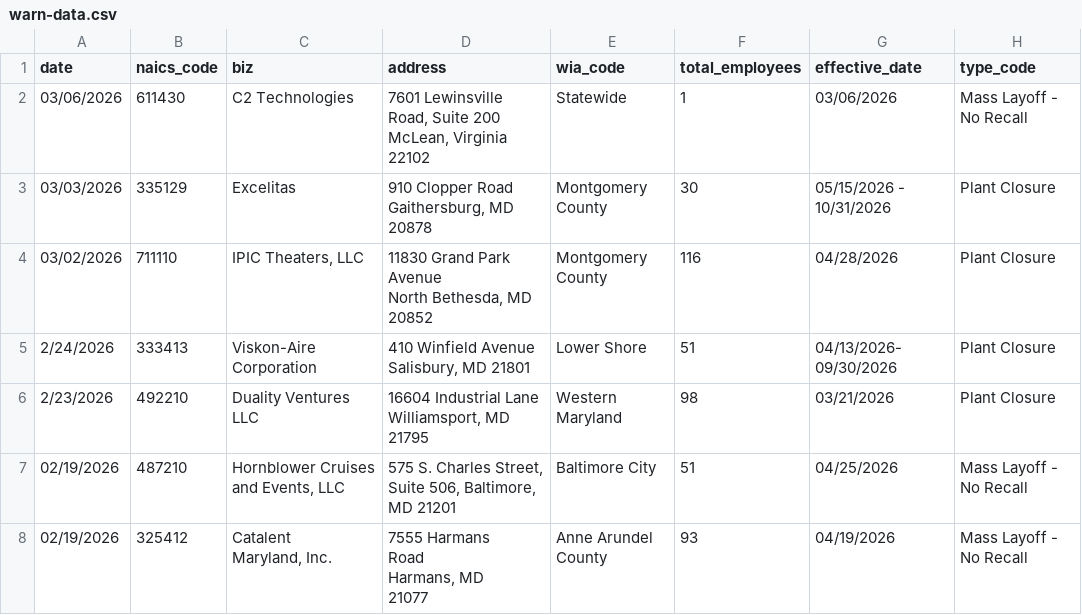
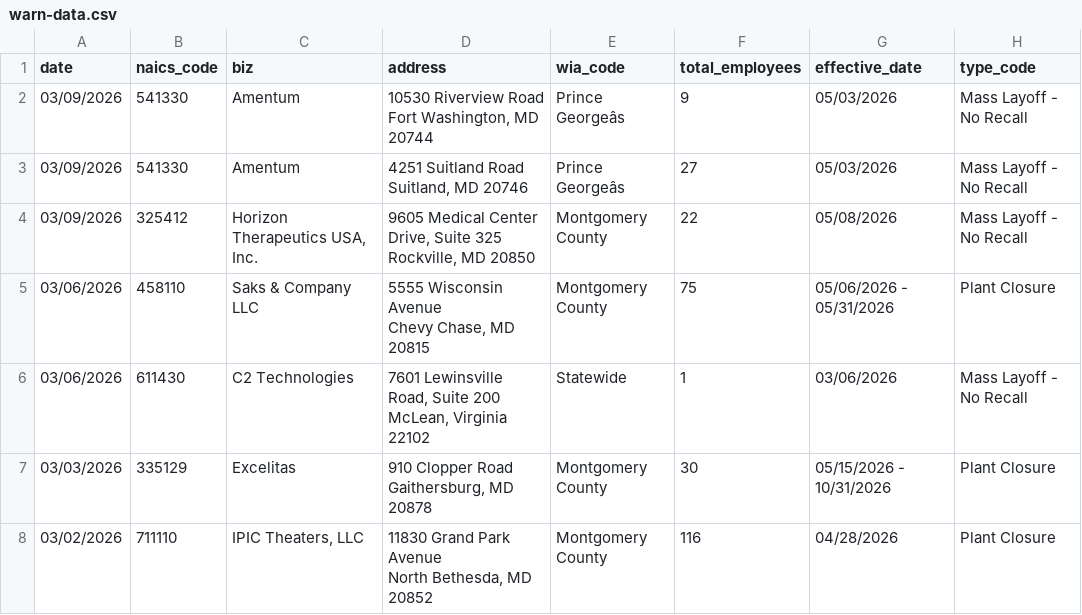
Before and after one commit to aadittambe/first-nicar-github-scraper, a CSV file: warn-data.csv, drawn as a sheet; only a part is shown; the shorter side is filled out with more unchanged rows; ↵ is a line break in a cell; the diff names each change by its address in the sheet, - before the commit and + after, or states it on an @@ line.

```diff
--- a/warn-data.csv
+++ b/warn-data.csv
+row 2: 03/09/2026 | 541330 | Amentum | 10530 Riverview Road ↵ Fort Washington, MD 20744 | Prince Georgeâs | 9 | 05/03/2026 | Mass Layoff - No Recall
+row 3: 03/09/2026 | 541330 | Amentum | 4251 Suitland Road ↵ Suitland, MD 20746 | Prince Georgeâs | 27 | 05/03/2026 | Mass Layoff - No Recall
+row 4: 03/09/2026 | 325412 | Horizon Therapeutics USA, Inc. | 9605 Medical Center Drive, Suite 325 ↵ Rockville, MD 20850 | Montgomery County | 22 | 05/08/2026 | Mass Layoff - No Recall
+row 5: 03/06/2026 | 458110 | Saks & Company LLC | 5555 Wisconsin Avenue ↵ Chevy Chase, MD 20815 | Montgomery County | 75 | 05/06/2026 - 05/31/2026 | Plant Closure
```
